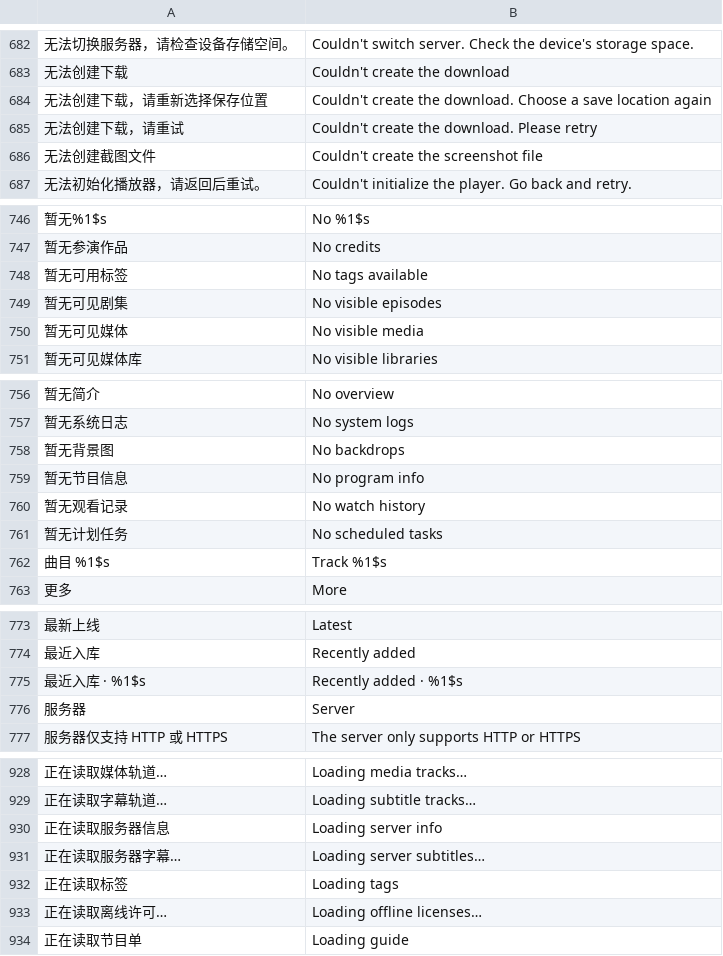
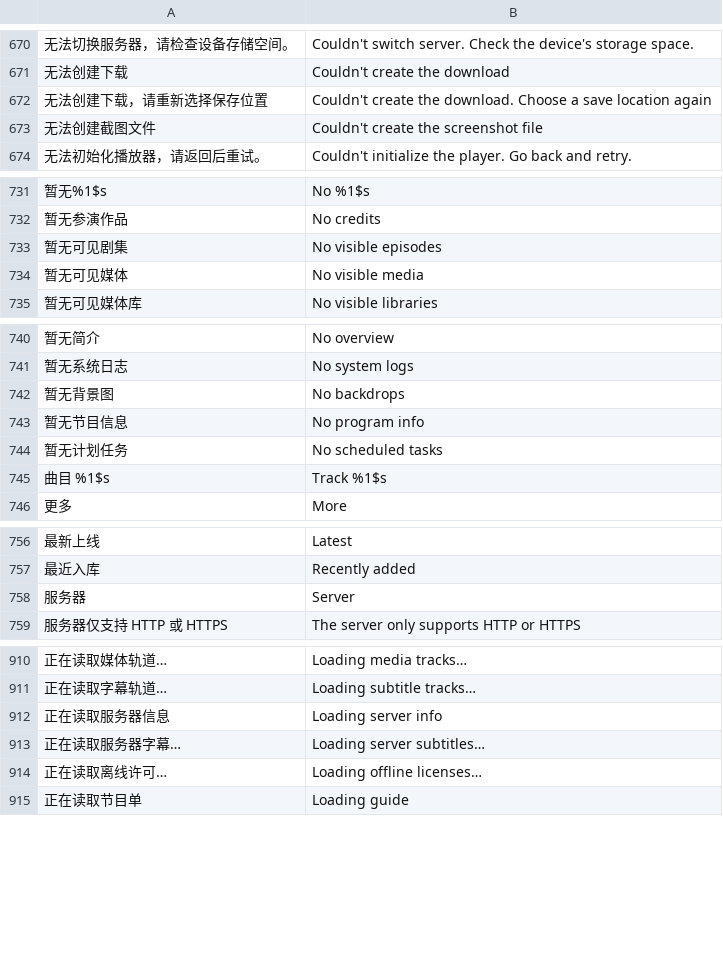
Before and after one commit to li88iioo/Pathfin, a TSV file: android/app/src/main/resources/i18n/en.tsv, drawn as a sheet; only a part is shown, gaps mark what is left out; the diff covers the shown part only; the diff names each change by its address in the sheet, - before the commit and + after, or states it on an @@ line.

```diff
--- a/android/app/src/main/resources/i18n/en.tsv
+++ b/android/app/src/main/resources/i18n/en.tsv
-row 685: 无法创建下载，请重试 | Couldn't create the download. Please retry
-row 748: 暂无可用标签 | No tags available
-row 760: 暂无观看记录 | No watch history
-row 775: 最近入库 · %1$s | Recently added · %1$s
-row 932: 正在读取标签 | Loading tags
```
Also changed, not shown: 20 removed rows elsewhere in this file, 10 other files.
